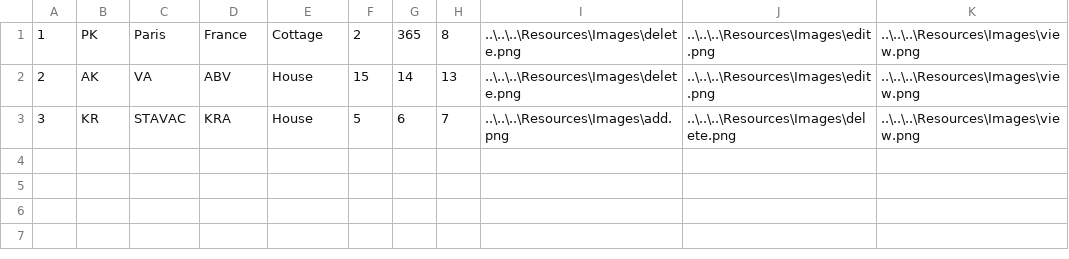
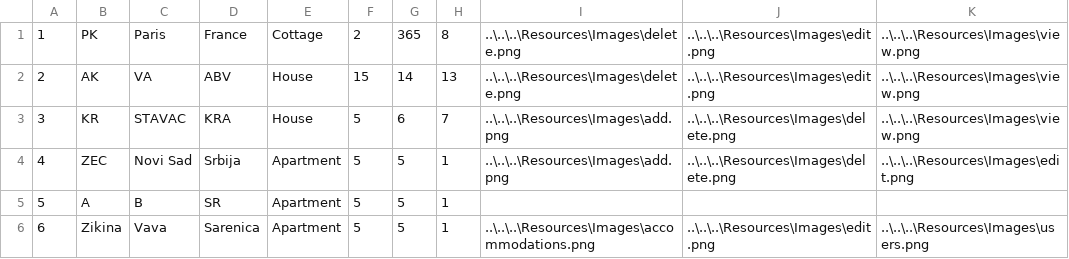
Before and after one commit to kzi-nastava/sims-ra-2024-group-3-team-a, a CSV file: Resources/Data/accommodations.csv, drawn as a sheet.

```diff
--- a/Resources/Data/accommodations.csv
+++ b/Resources/Data/accommodations.csv
@@ -3 +3,4 @@
 3|KR|STAVAC|KRA|House|5|6|7|..\..\..\Resources\Images\add.png|..\..\..\Resources\Images\delete.png|..\..\..\Resources\Images\view.png
+4|ZEC|Novi Sad|Srbija|Apartment|5|5|1|..\..\..\Resources\Images\add.png|..\..\..\Resources\Images\delete.png|..\..\..\Resources\Images\edit.png
+5|A|B|SR|Apartment|5|5|1|
+6|Zikina|Vava|Sarenica|Apartment|5|5|1|..\..\..\Resources\Images\accommodations.png|..\..\..\Resources\Images\edit.png|..\..\..\Resources\Images\users.png
```
Also changed, not shown: 15 other files.
